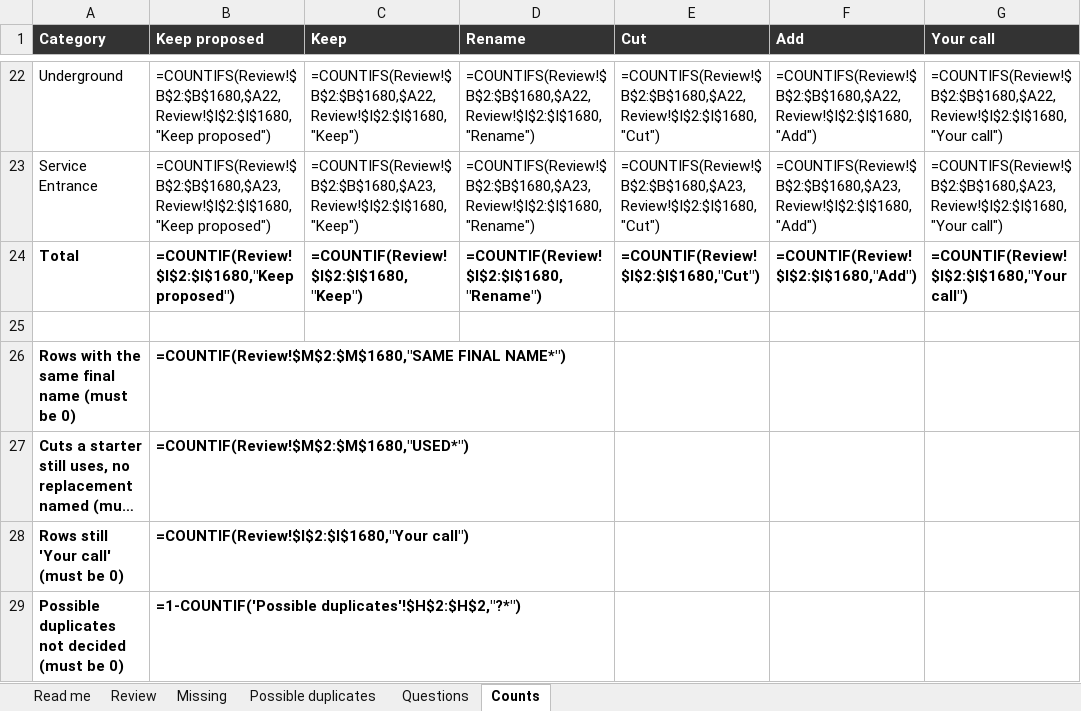
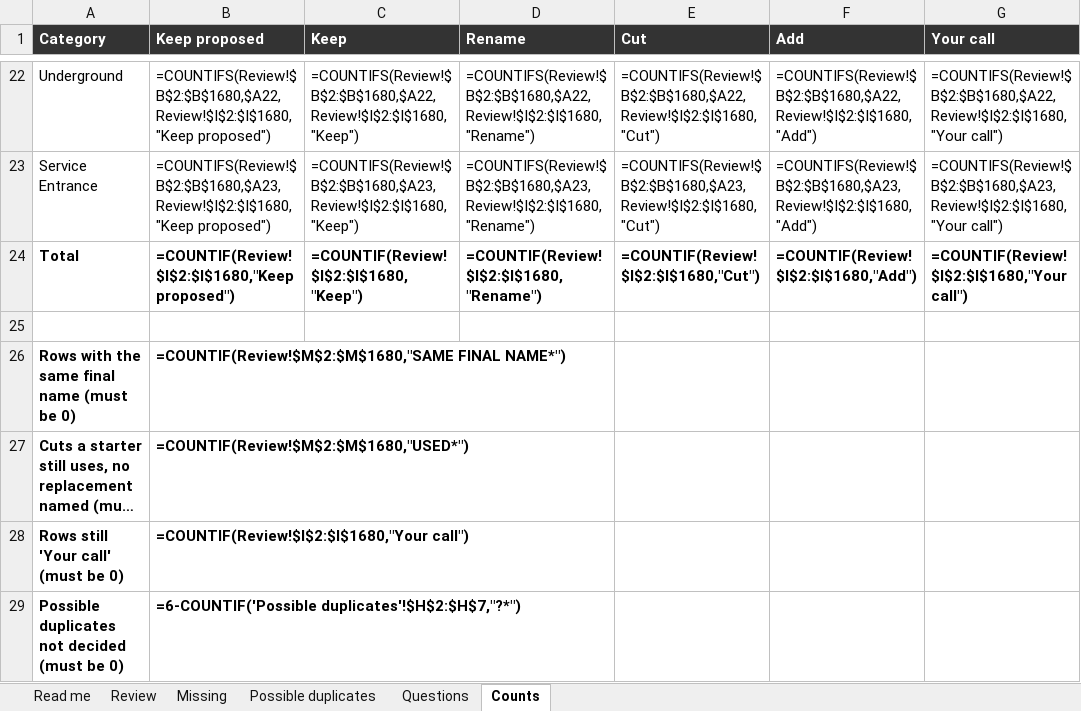
Before and after one commit to Jnicoara/BidRender, an Excel workbook: pricing/materials-review.xlsx, sheet Counts, drawn as a sheet; only a part is shown, gaps mark what is left out; long unchanged cells end in …; values as stored, in another font and other column widths than the file's, no borders; formulas without a stored value are shown as written; conditional formats not drawn; the diff names each change by its address in the sheet, - before the commit and + after, or states it on an @@ line.

```diff
--- a/pricing/materials-review.xlsx (sheet Counts)
+++ b/pricing/materials-review.xlsx (sheet Counts)
-B29 (Keep proposed): =1-COUNTIF('Possible duplicates'!$H$2:$H$2,"?*")
+B29 (Keep proposed): =6-COUNTIF('Possible duplicates'!$H$2:$H$7,"?*")
```
Also changed, not shown: sheet Missing, sheet Review, sheet Possible duplicates, sheet Questions, 13 other files.
